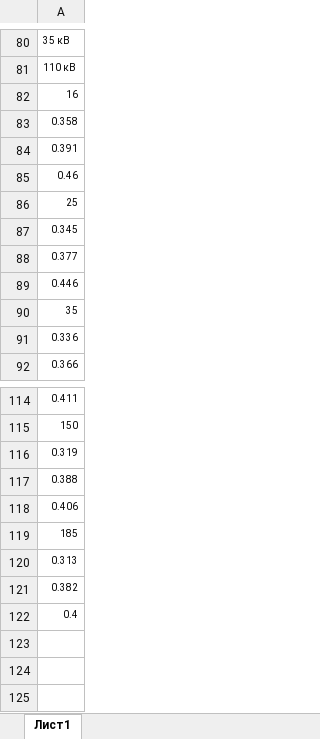
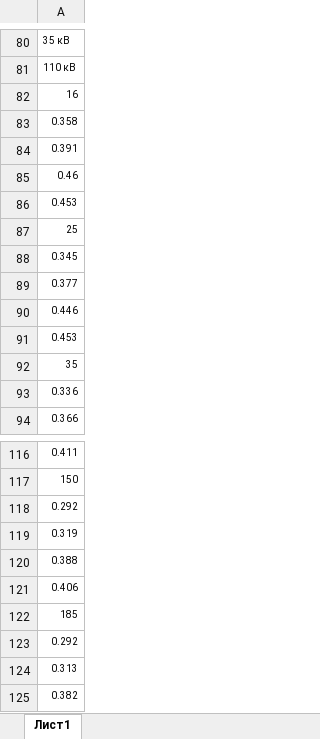
Before and after one commit to TooCoolDude/Course2Resolver, an Excel workbook: Course2/sources/WiresAS.xlsx, sheet Лист1, drawn as a sheet; only a part is shown, gaps mark what is left out; the shorter side is filled out with more unchanged rows; values as stored, in another font and other column widths than the file's, no borders; the diff names each change by its address in the sheet, - before the commit and + after, or states it on an @@ line.

Commit message:
Add wires AS

```diff
--- a/Course2/sources/WiresAS.xlsx (sheet Лист1)
+++ b/Course2/sources/WiresAS.xlsx (sheet Лист1)
+row 86: 0.453
+row 91: 0.453
+row 118: 0.292
+row 123: 0.292
```
Also changed, not shown: 3 other files.
